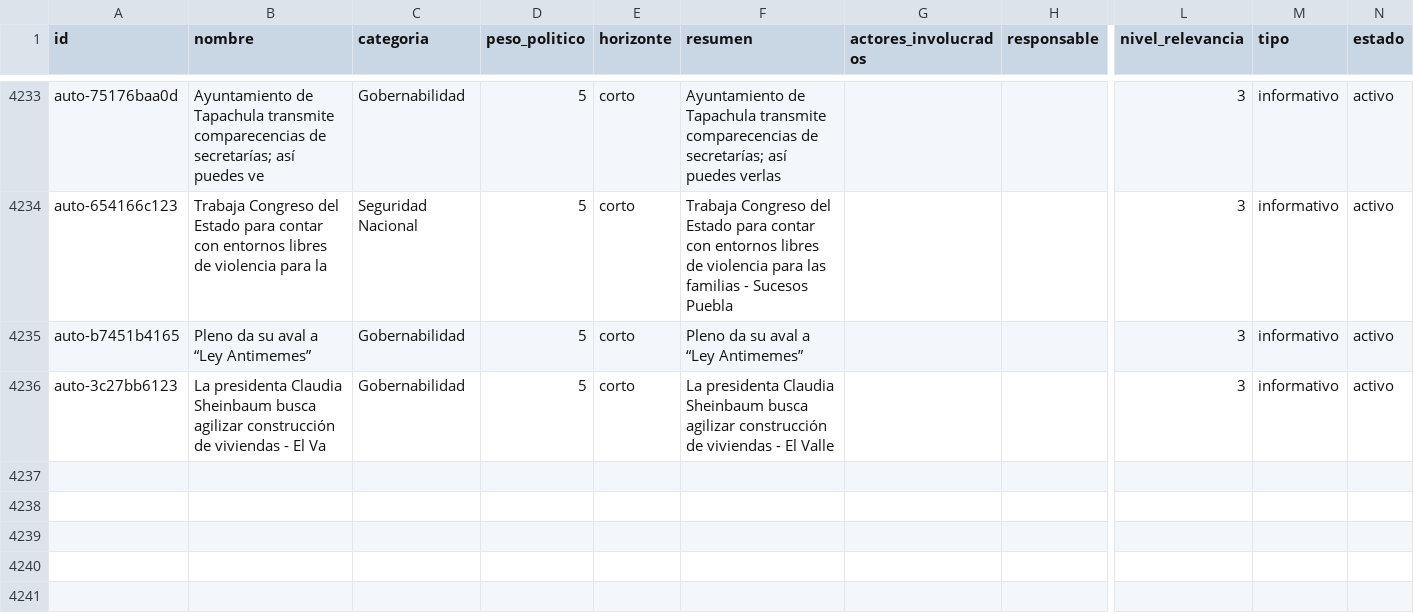
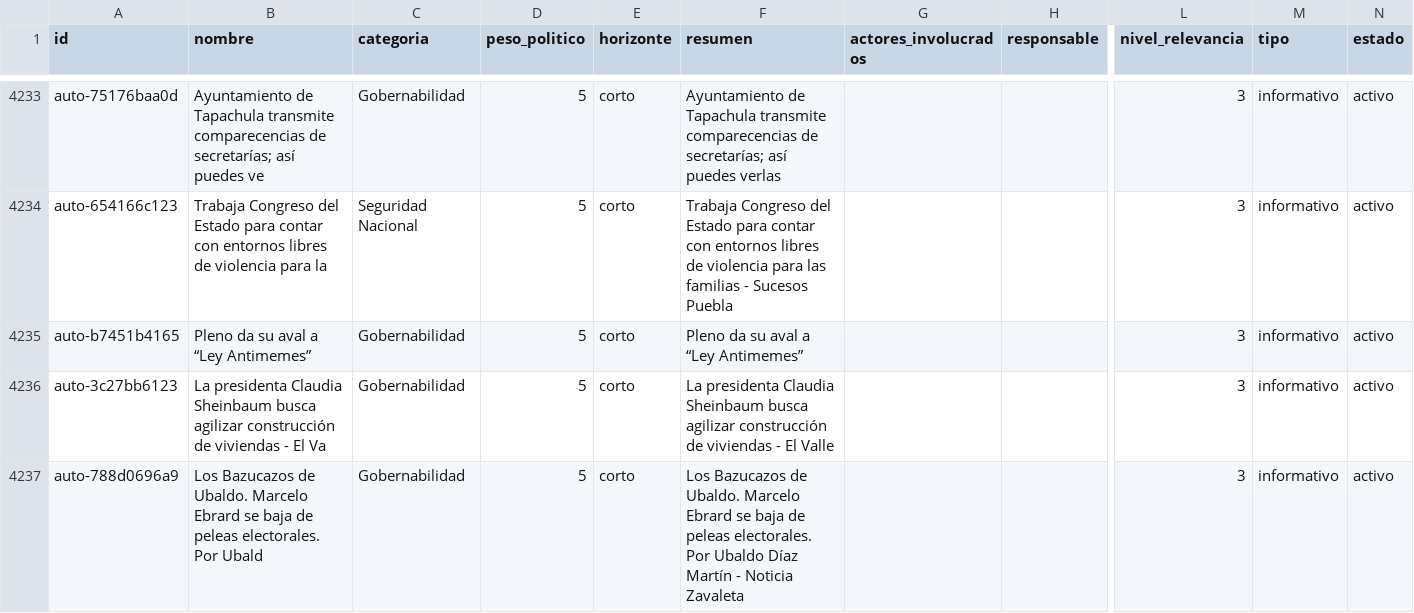
Before and after one commit to OckarLezama/ecosistema-politico, a CSV file: data/temas.csv, drawn as a sheet; only a part is shown, gaps mark what is left out; rows hold the shown columns only; the diff names each change by its address in the sheet, - before the commit and + after, or states it on an @@ line.

```diff
--- a/data/temas.csv
+++ b/data/temas.csv
+row 4237: auto-788d0696a9 | Los Bazucazos de Ubaldo. Marcelo Ebrard se baja de peleas electorales. Por Ubald | Gobernabilidad | 5 | corto | Los Bazucazos de Ubaldo. Marcelo Ebrard se baja de peleas electorales. Por Ubaldo Díaz Martín - Noticia Zavaleta |  |  | 3 | informativo | activo
```
Also changed, not shown: 3 other files.
